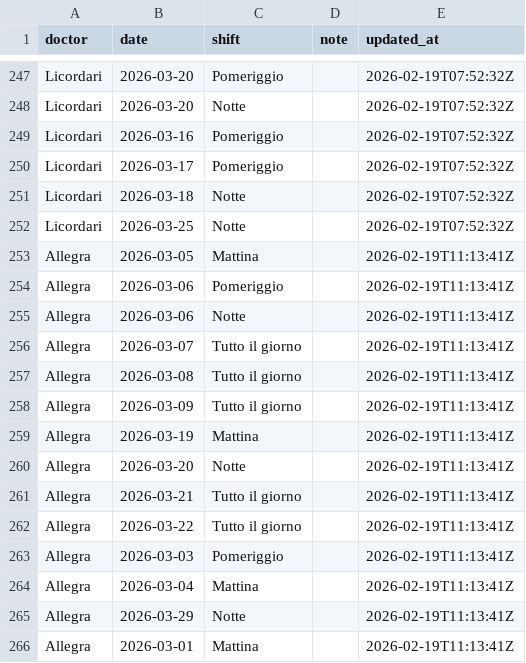
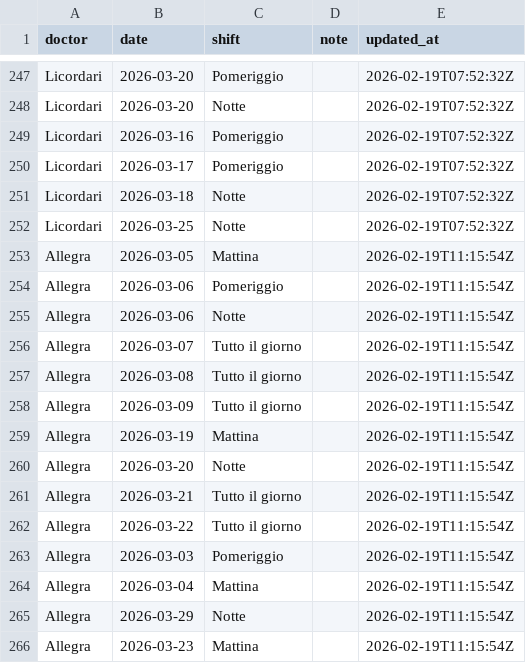
Before and after one commit to rlicordari/Turni-ind, a CSV file: unavailability_store.csv, drawn as a sheet; only a part is shown, gaps mark what is left out.

Commit message:
Update unavailability: Allegra (2026-02-19T11:15:54Z)

```diff
--- a/unavailability_store.csv
+++ b/unavailability_store.csv
@@ -252,15 +252,15 @@ Licordari,2026-03-18,Notte,,2026-02-19T07:52:32Z
 Licordari,2026-03-25,Notte,,2026-02-19T07:52:32Z
-Allegra,2026-03-05,Mattina,,2026-02-19T11:13:41Z
-Allegra,2026-03-06,Pomeriggio,,2026-02-19T11:13:41Z
-Allegra,2026-03-06,Notte,,2026-02-19T11:13:41Z
-Allegra,2026-03-07,Tutto il giorno,,2026-02-19T11:13:41Z
-Allegra,2026-03-08,Tutto il giorno,,2026-02-19T11:13:41Z
-Allegra,2026-03-09,Tutto il giorno,,2026-02-19T11:13:41Z
-Allegra,2026-03-19,Mattina,,2026-02-19T11:13:41Z
-Allegra,2026-03-20,Notte,,2026-02-19T11:13:41Z
-Allegra,2026-03-21,Tutto il giorno,,2026-02-19T11:13:41Z
-Allegra,2026-03-22,Tutto il giorno,,2026-02-19T11:13:41Z
-Allegra,2026-03-03,Pomeriggio,,2026-02-19T11:13:41Z
-Allegra,2026-03-04,Mattina,,2026-02-19T11:13:41Z
-Allegra,2026-03-29,Notte,,2026-02-19T11:13:41Z
-Allegra,2026-03-01,Mattina,,2026-02-19T11:13:41Z
+Allegra,2026-03-05,Mattina,,2026-02-19T11:15:54Z
+Allegra,2026-03-06,Pomeriggio,,2026-02-19T11:15:54Z
+Allegra,2026-03-06,Notte,,2026-02-19T11:15:54Z
+Allegra,2026-03-07,Tutto il giorno,,2026-02-19T11:15:54Z
+Allegra,2026-03-08,Tutto il giorno,,2026-02-19T11:15:54Z
+Allegra,2026-03-09,Tutto il giorno,,2026-02-19T11:15:54Z
+Allegra,2026-03-19,Mattina,,2026-02-19T11:15:54Z
+Allegra,2026-03-20,Notte,,2026-02-19T11:15:54Z
+Allegra,2026-03-21,Tutto il giorno,,2026-02-19T11:15:54Z
+Allegra,2026-03-22,Tutto il giorno,,2026-02-19T11:15:54Z
+Allegra,2026-03-03,Pomeriggio,,2026-02-19T11:15:54Z
+Allegra,2026-03-04,Mattina,,2026-02-19T11:15:54Z
+Allegra,2026-03-29,Notte,,2026-02-19T11:15:54Z
+Allegra,2026-03-23,Mattina,,2026-02-19T11:15:54Z
```
